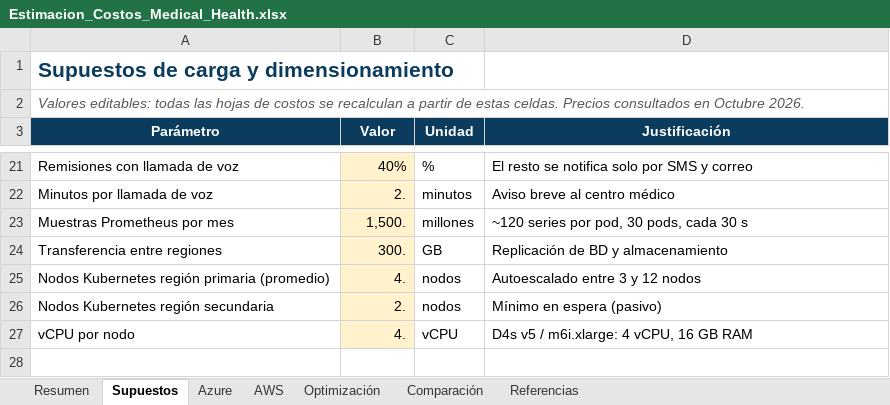
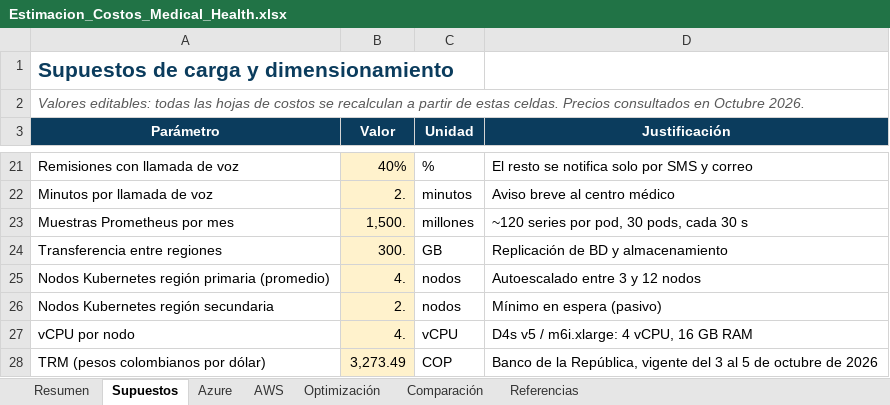
Before and after one commit to Jordy-Lv/medical-health-cloud-architecture, an Excel workbook: costos/Estimacion_Costos_Medical_Health.xlsx, sheet Supuestos, drawn as a sheet; only a part is shown, gaps mark what is left out; values as stored, in another font and other column widths than the file's, no borders; the diff names each change by its address in the sheet, - before the commit and + after, or states it on an @@ line.

Commit message:
Costos en pesos colombianos con la TRM de octubre

```diff
--- a/costos/Estimacion_Costos_Medical_Health.xlsx (sheet Supuestos)
+++ b/costos/Estimacion_Costos_Medical_Health.xlsx (sheet Supuestos)
+row 28: TRM (pesos colombianos por dólar) | 3,273.49 | COP | Banco de la República, vigente del 3 al 5 de octubre de 2026
```
Also changed, not shown: sheet Resumen, sheet Optimización, sheet AWS, sheet Azure, charts or pictures.
